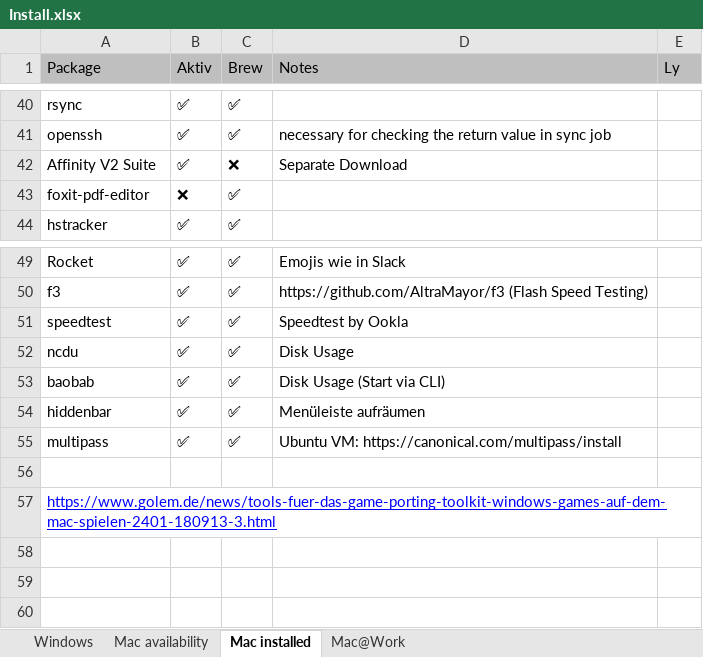
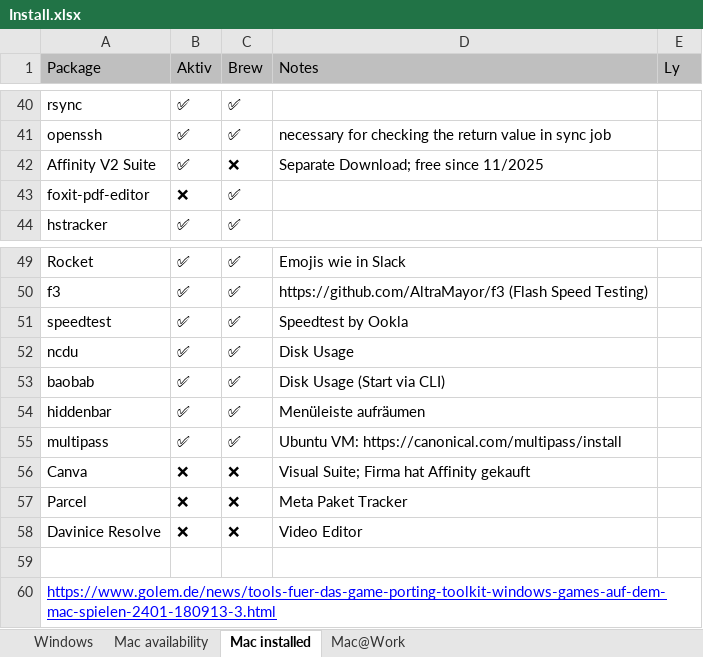
Before and after one commit to psicho2000/wiki, an Excel workbook: Settings/Install.xlsx, sheet Mac installed, drawn as a sheet; only a part is shown, gaps mark what is left out; values as stored, in another font and other column widths than the file's, no borders; the diff names each change by its address in the sheet, - before the commit and + after, or states it on an @@ line.

Commit message:
feat: update macOS apps

```diff
--- a/Settings/Install.xlsx (sheet Mac installed)
+++ b/Settings/Install.xlsx (sheet Mac installed)
-D42 (Notes): Separate Download
+D42 (Notes): Separate Download; free since 11/2025
+row 56: Canva | ❌ | ❌ | Visual Suite; Firma hat Affinity gekauft
+row 57: Parcel | ❌ | ❌ | Meta Paket Tracker
+row 58: Davinice Resolve | ❌ | ❌ | Video Editor
```
